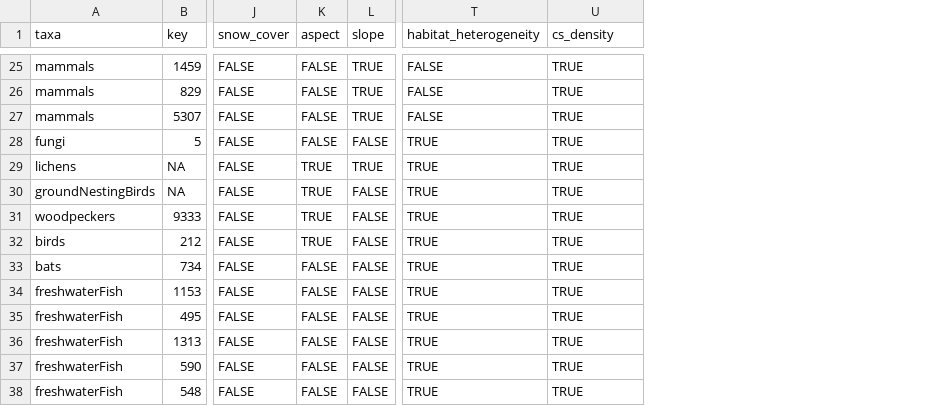
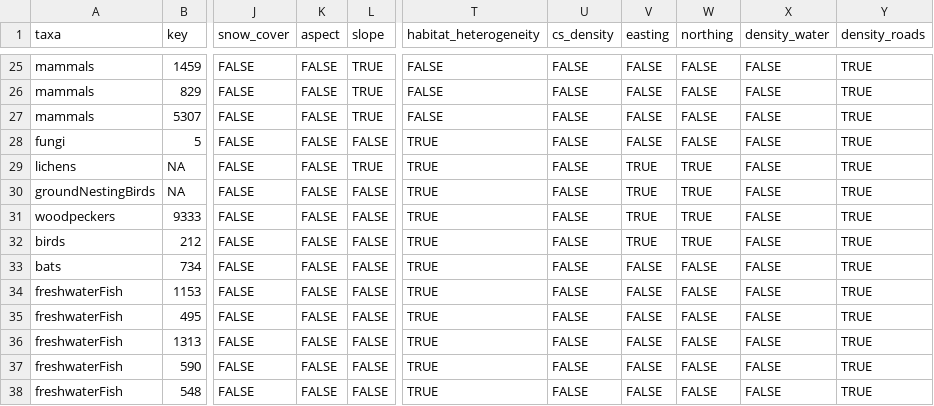
Before and after one commit to gjearevoll/BioDivMapping, a CSV file: data/external/focalTaxa.csv, drawn as a sheet; only a part is shown, gaps mark what is left out; addresses are those after the commit; the diff covers the shown part only; the diff names each change by its address in the sheet, - before the commit and + after, or states it on an @@ line.

```diff
--- a/data/external/focalTaxa.csv
+++ b/data/external/focalTaxa.csv
+column U (cs_density), rows 25-38: all FALSE
+column V (easting), rows 25-38: FALSE | FALSE | FALSE | FALSE | TRUE | TRUE | TRUE | TRUE | FALSE | FALSE | FALSE | FALSE | FALSE | FALSE
+column W (northing), rows 25-38: FALSE | FALSE | FALSE | FALSE | TRUE | TRUE | TRUE | TRUE | FALSE | FALSE | FALSE | FALSE | FALSE | FALSE
+column X (density_water), rows 25-38: all FALSE
-Y1: cs_density
+Y1: density_roads
-K29:K32 (aspect): TRUE
+K29:K32 (aspect): FALSE
```
Also changed, not shown: 19 edited cells elsewhere in this file.
